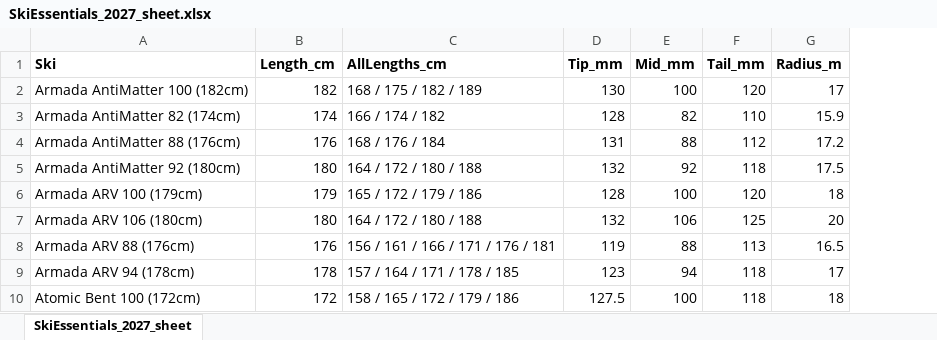
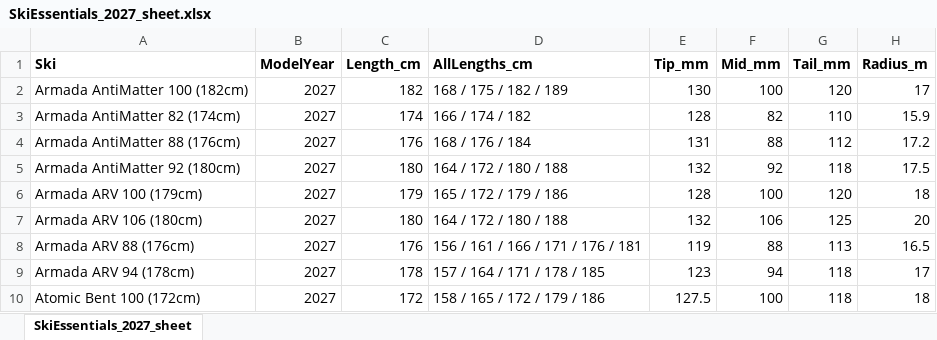
Before and after one commit to hogganviksaastad/Ski, an Excel workbook: SkiEssentials_2027_sheet.xlsx, sheet SkiEssentials_2027_sheet, drawn as a sheet; only a part is shown; values as stored, in another font and other column widths than the file's, no borders; the diff names each change by its address in the sheet, - before the commit and + after, or states it on an @@ line.

Commit message:
Sync index.html (model year + info link icon), stop tracking local/ working files

```diff
--- a/SkiEssentials_2027_sheet.xlsx (sheet SkiEssentials_2027_sheet)
+++ b/SkiEssentials_2027_sheet.xlsx (sheet SkiEssentials_2027_sheet)
+column B (ModelYear), rows 2-10: all 2027
```
Also changed, not shown: 2 other files.
